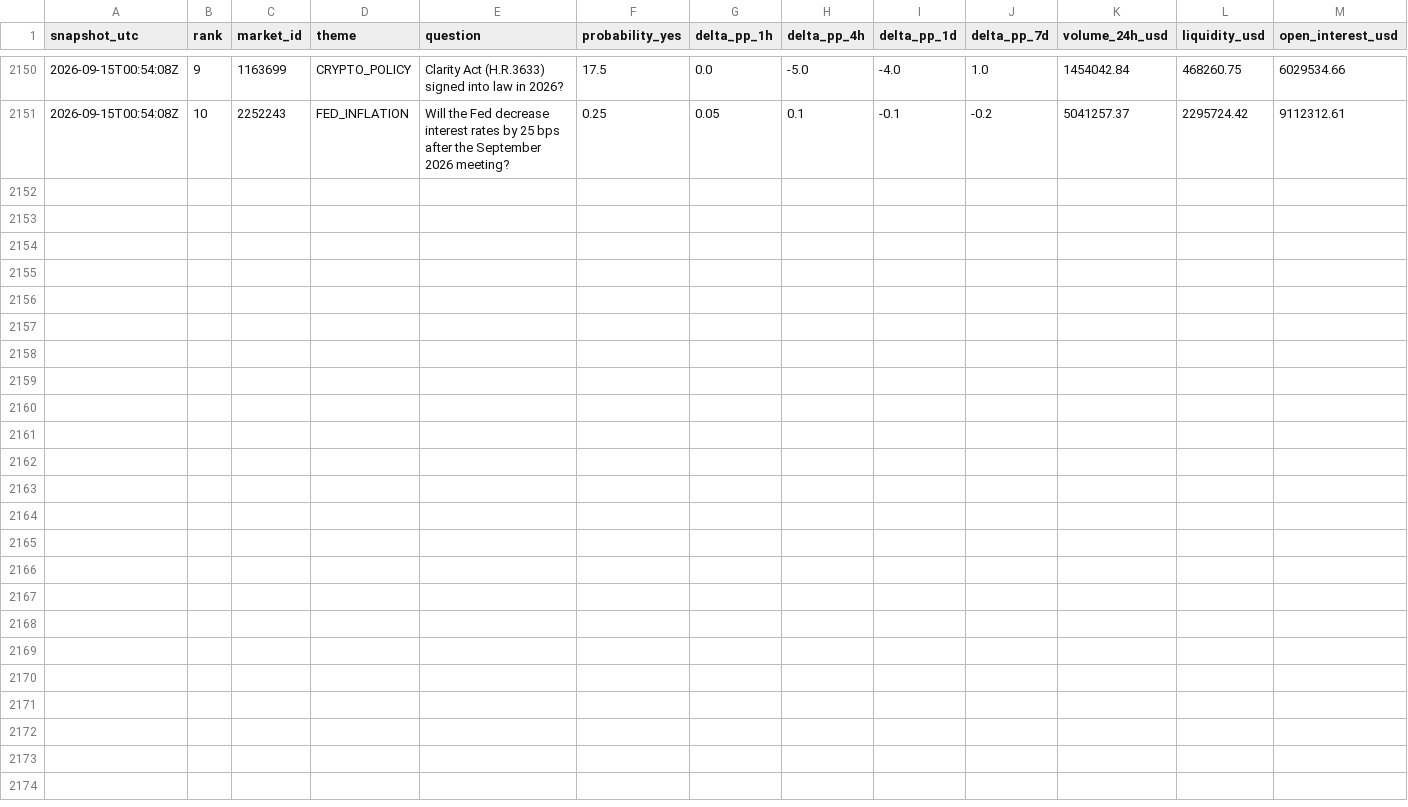
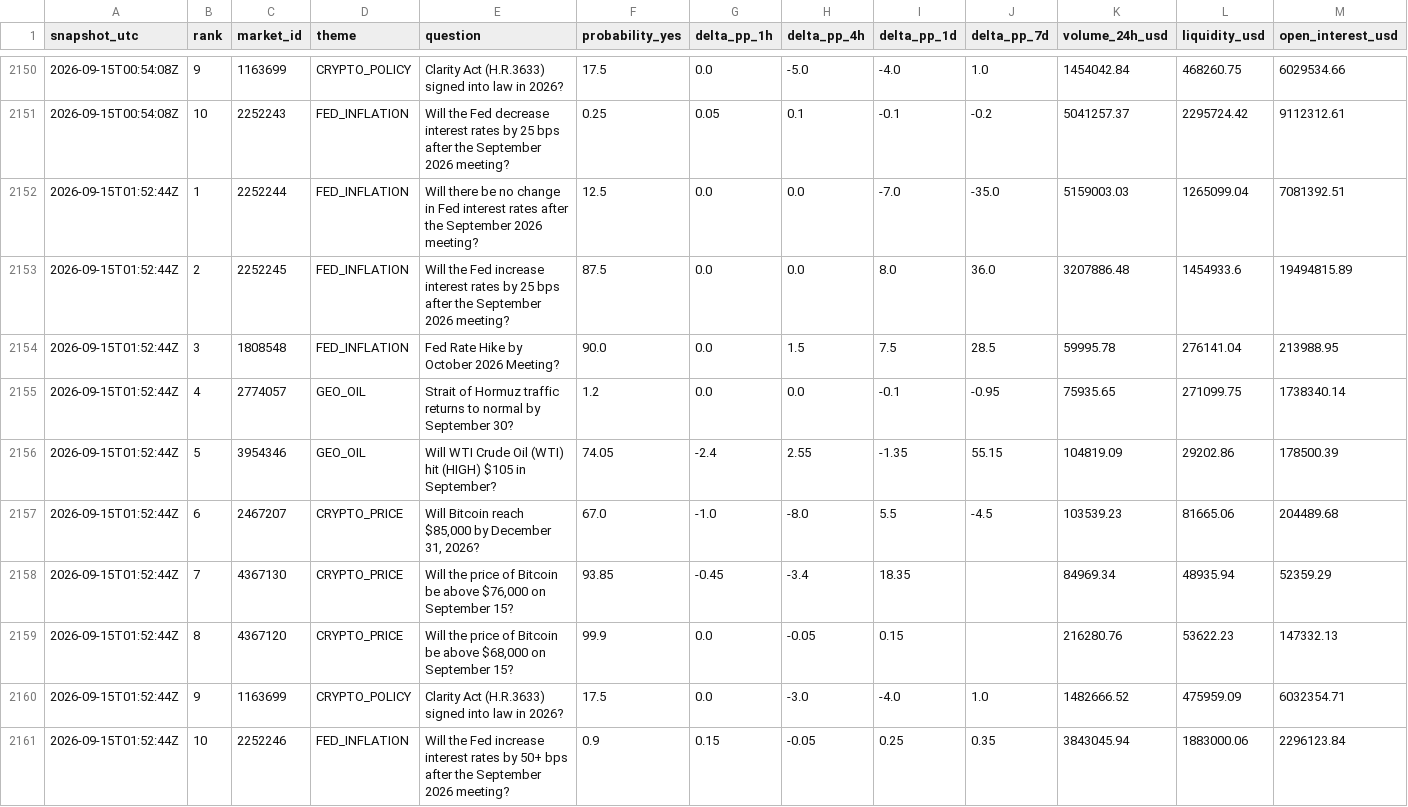
Before and after one commit to sovet12345688-debug/master-alt-cvd, a CSV file: polymarket/data/hourly_top10.csv, drawn as a sheet; only a part is shown, gaps mark what is left out; rows hold the shown columns only; the diff names each change by its address in the sheet, - before the commit and + after, or states it on an @@ line.

Commit message:
data: hourly Polymarket expectation radar

```diff
--- a/polymarket/data/hourly_top10.csv
+++ b/polymarket/data/hourly_top10.csv
+row 2152: 2026-09-15T01:52:44Z | 1 | 2252244 | FED_INFLATION | Will there be no change in Fed interest rates after the September 2026 meeting? | 12.5 | 0.0 | 0.0 | -7.0 | -35.0 | 5159003.03 | 1265099.04 | 7081392.51
+row 2153: 2026-09-15T01:52:44Z | 2 | 2252245 | FED_INFLATION | Will the Fed increase interest rates by 25 bps after the September 2026 meeting? | 87.5 | 0.0 | 0.0 | 8.0 | 36.0 | 3207886.48 | 1454933.6 | 19494815.89
+row 2154: 2026-09-15T01:52:44Z | 3 | 1808548 | FED_INFLATION | Fed Rate Hike by October 2026 Meeting? | 90.0 | 0.0 | 1.5 | 7.5 | 28.5 | 59995.78 | 276141.04 | 213988.95
+row 2155: 2026-09-15T01:52:44Z | 4 | 2774057 | GEO_OIL | Strait of Hormuz traffic returns to normal by September 30? | 1.2 | 0.0 | 0.0 | -0.1 | -0.95 | 75935.65 | 271099.75 | 1738340.14
+row 2156: 2026-09-15T01:52:44Z | 5 | 3954346 | GEO_OIL | Will WTI Crude Oil (WTI) hit (HIGH) $105 in September? | 74.05 | -2.4 | 2.55 | -1.35 | 55.15 | 104819.09 | 29202.86 | 178500.39
+row 2157: 2026-09-15T01:52:44Z | 6 | 2467207 | CRYPTO_PRICE | Will Bitcoin reach $85,000 by December 31, 2026? | 67.0 | -1.0 | -8.0 | 5.5 | -4.5 | 103539.23 | 81665.06 | 204489.68
+row 2158: 2026-09-15T01:52:44Z | 7 | 4367130 | CRYPTO_PRICE | Will the price of Bitcoin be above $76,000 on September 15? | 93.85 | -0.45 | -3.4 | 18.35 |  | 84969.34 | 48935.94 | 52359.29
+row 2159: 2026-09-15T01:52:44Z | 8 | 4367120 | CRYPTO_PRICE | Will the price of Bitcoin be above $68,000 on September 15? | 99.9 | 0.0 | -0.05 | 0.15 |  | 216280.76 | 53622.23 | 147332.13
+row 2160: 2026-09-15T01:52:44Z | 9 | 1163699 | CRYPTO_POLICY | Clarity Act (H.R.3633) signed into law in 2026? | 17.5 | 0.0 | -3.0 | -4.0 | 1.0 | 1482666.52 | 475959.09 | 6032354.71
+row 2161: 2026-09-15T01:52:44Z | 10 | 2252246 | FED_INFLATION | Will the Fed increase interest rates by 50+ bps after the September 2026 meeting? | 0.9 | 0.15 | -0.05 | 0.25 | 0.35 | 3843045.94 | 1883000.06 | 2296123.84
```
Also changed, not shown: 2 other files.
